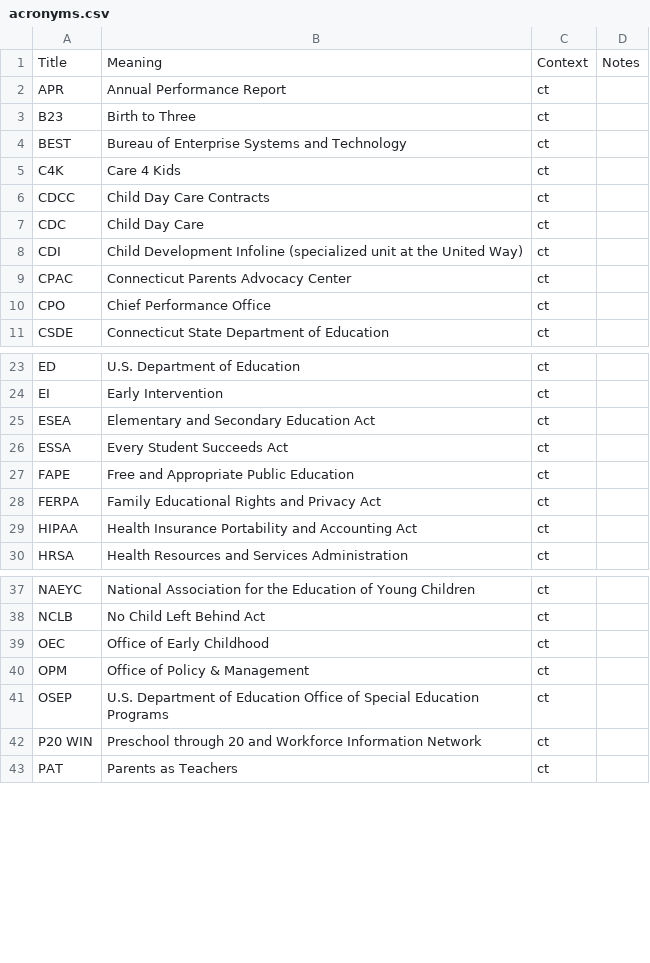
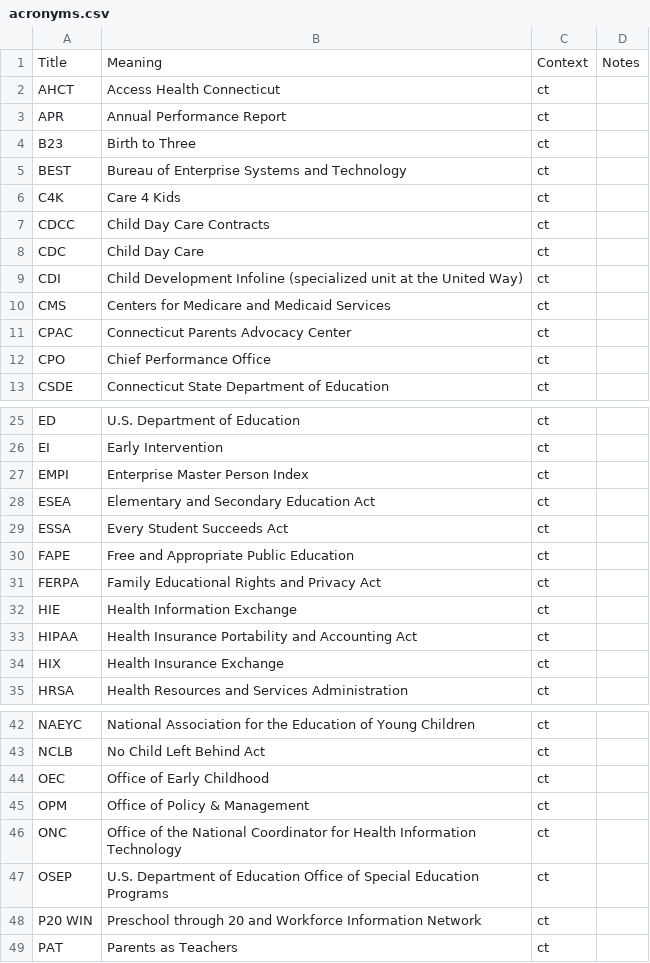
Before and after one commit to skylight-hq/acronyms, a CSV file: acronyms.csv, drawn as a sheet; only a part is shown, gaps mark what is left out.

Commit message:
Update acronyms.csv

```diff
--- a/acronyms.csv
+++ b/acronyms.csv
@@ -1,2 +1,3 @@
 Title,Meaning,Context,Notes
+AHCT,Access Health Connecticut,ct,
 APR,Annual Performance Report,ct,
@@ -8,2 +9,3 @@ CDC,Child Day Care,ct,
 CDI,Child Development Infoline (specialized unit at the United Way),ct,
+CMS,Centers for Medicare and Medicaid Services,ct,
 CPAC,Connecticut Parents Advocacy Center,ct,
@@ -24,2 +26,3 @@ ED,U.S. Department of Education,ct,
 EI,Early Intervention,ct,
+EMPI,Enterprise Master Person Index,ct,
 ESEA,Elementary and Secondary Education Act,ct,
@@ -28,3 +31,5 @@ FAPE,Free and Appropriate Public Education,ct,
 FERPA,Family Educational Rights and Privacy Act,ct,
+HIE,Health Information Exchange,ct,
 HIPAA,Health Insurance Portability and Accounting Act,ct,
+HIX,Health Insurance Exchange,ct,
 HRSA,Health Resources and Services Administration,ct,
@@ -40,2 +45,3 @@ OEC,Office of Early Childhood,ct,
 OPM,Office of Policy & Management,ct,
+ONC,Office of the National Coordinator for Health Information Technology,ct,
 OSEP,U.S. Department of Education Office of Special Education Programs,ct,
```
